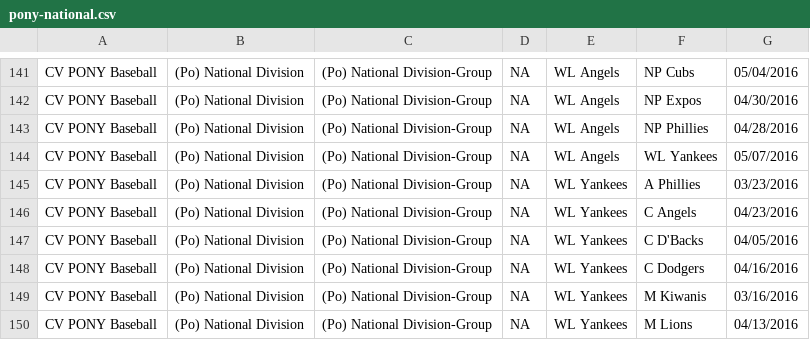
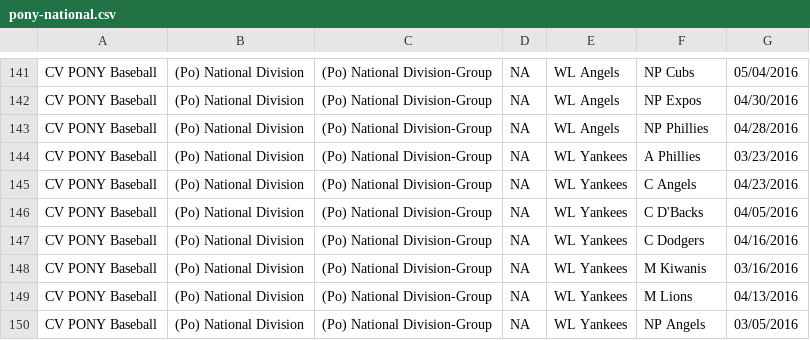
Before and after one commit to erichorne/nppb2016, a CSV file: pony-national.csv, drawn as a sheet; only a part is shown, gaps mark what is left out; the shorter side is filled out with more unchanged rows; the diff names each change by its address in the sheet, - before the commit and + after, or states it on an @@ line.

Commit message:
20160408@0028 update

```diff
--- a/pony-national.csv
+++ b/pony-national.csv
-row 144: CV PONY Baseball | (Po) National Division | (Po) National Division-Group | NA | WL Angels | WL Yankees | 05/07/2016
```
